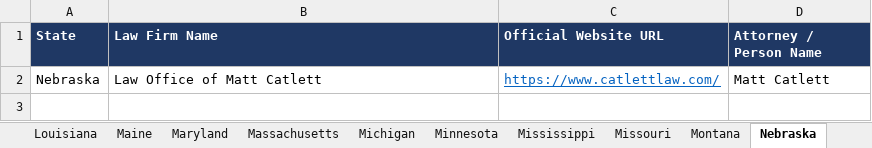
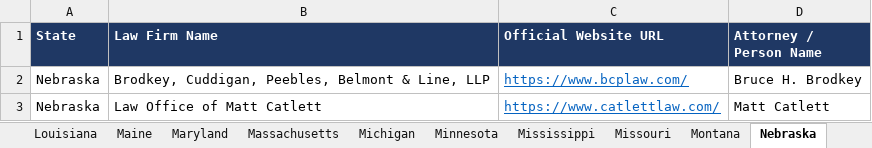
Before and after one commit to Nike-123/firecrawl, an Excel workbook: ip_research/US_IP_Law_Firms_Master.xlsx, sheet Nebraska, drawn as a sheet; values as stored, in another font and other column widths than the file's, no borders; the diff names each change by its address in the sheet, - before the commit and + after, or states it on an @@ line.

```diff
--- a/ip_research/US_IP_Law_Firms_Master.xlsx (sheet Nebraska)
+++ b/ip_research/US_IP_Law_Firms_Master.xlsx (sheet Nebraska)
+row 2: Nebraska | Brodkey, Cuddigan, Peebles, Belmont & Line, LLP | https://www.bcplaw.com/ | Bruce H. Brodkey
```
Also changed, not shown: sheet Master, sheet West Virginia, sheet Idaho, sheet District of Columbia, 8 other files.
